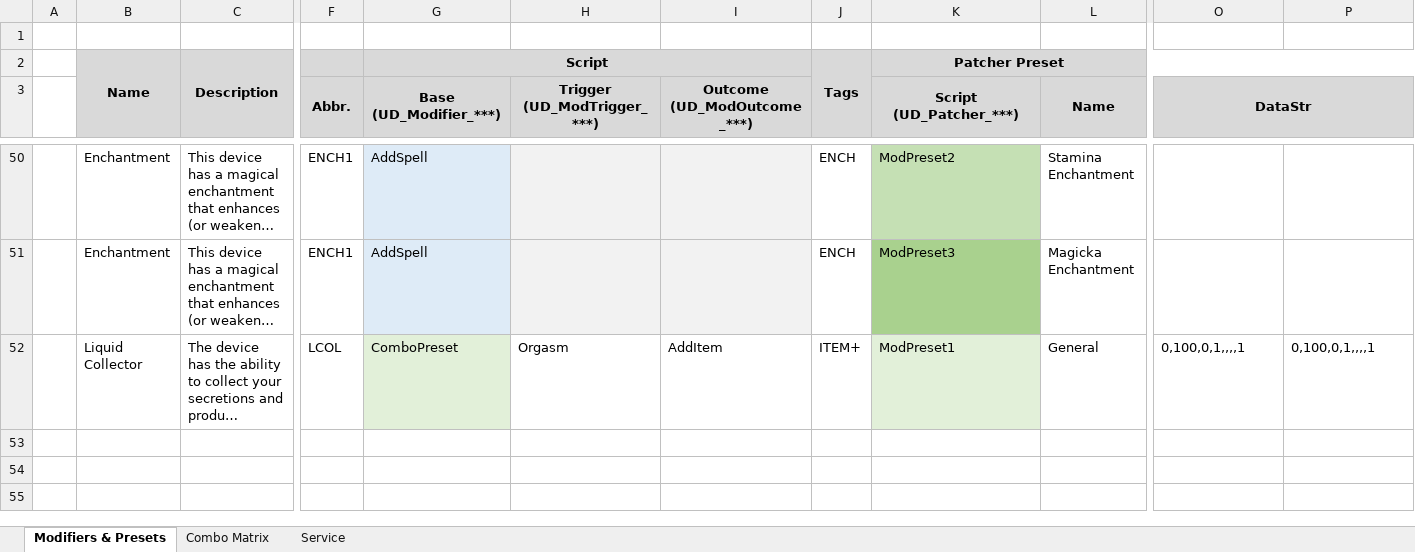
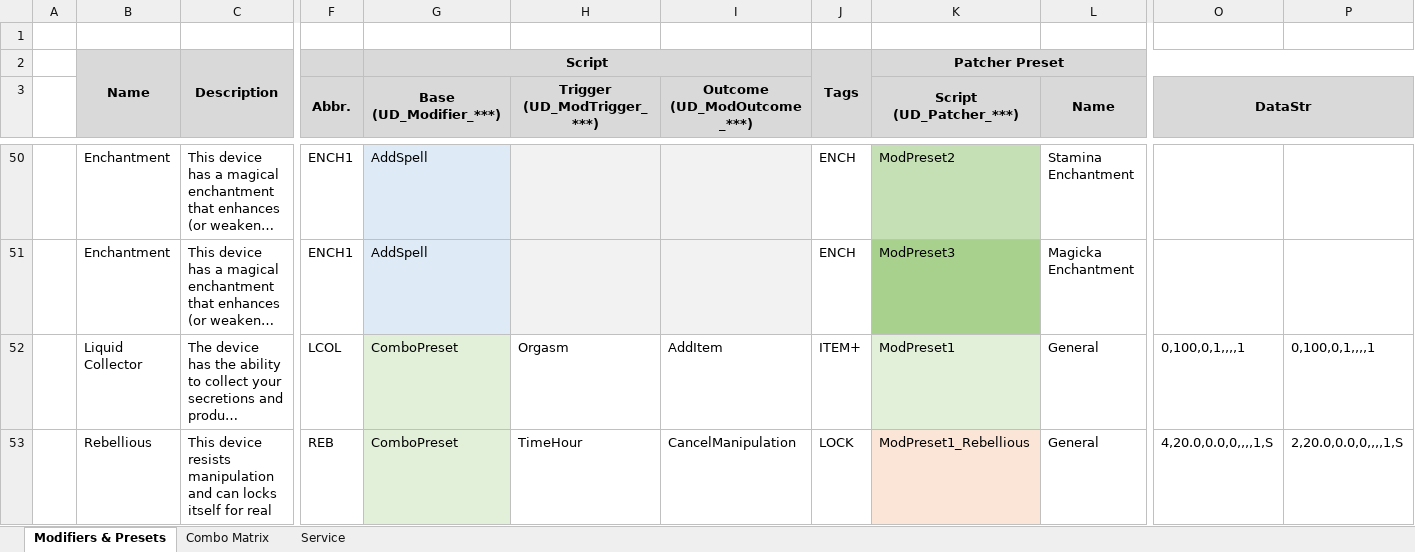
Before and after one commit to iiw2012/UnforgivingDevices, an Excel workbook: docs/UD_Modifiers.xlsx, sheet Modifiers & Presets, drawn as a sheet; only a part is shown, gaps mark what is left out; long unchanged cells end in …; values as stored, in another font and other column widths than the file's, no borders; charts and pictures not drawn; rows hold the shown columns only; the diff names each change by its address in the sheet, - before the commit and + after, or states it on an @@ line.

```diff
--- a/docs/UD_Modifiers.xlsx (sheet Modifiers & Presets)
+++ b/docs/UD_Modifiers.xlsx (sheet Modifiers & Presets)
+row 53:  | Rebellious | This device resists manipulation and can locks itself for real | REB | ComboPreset | TimeHour | CancelManipulation | LOCK | ModPreset1_Rebellious | General | 4,20.0,0.0,0,,,,1,S | 2,20.0,0.0,0,,,,1,S
```
Also changed, not shown: charts or pictures, 2 other files.
